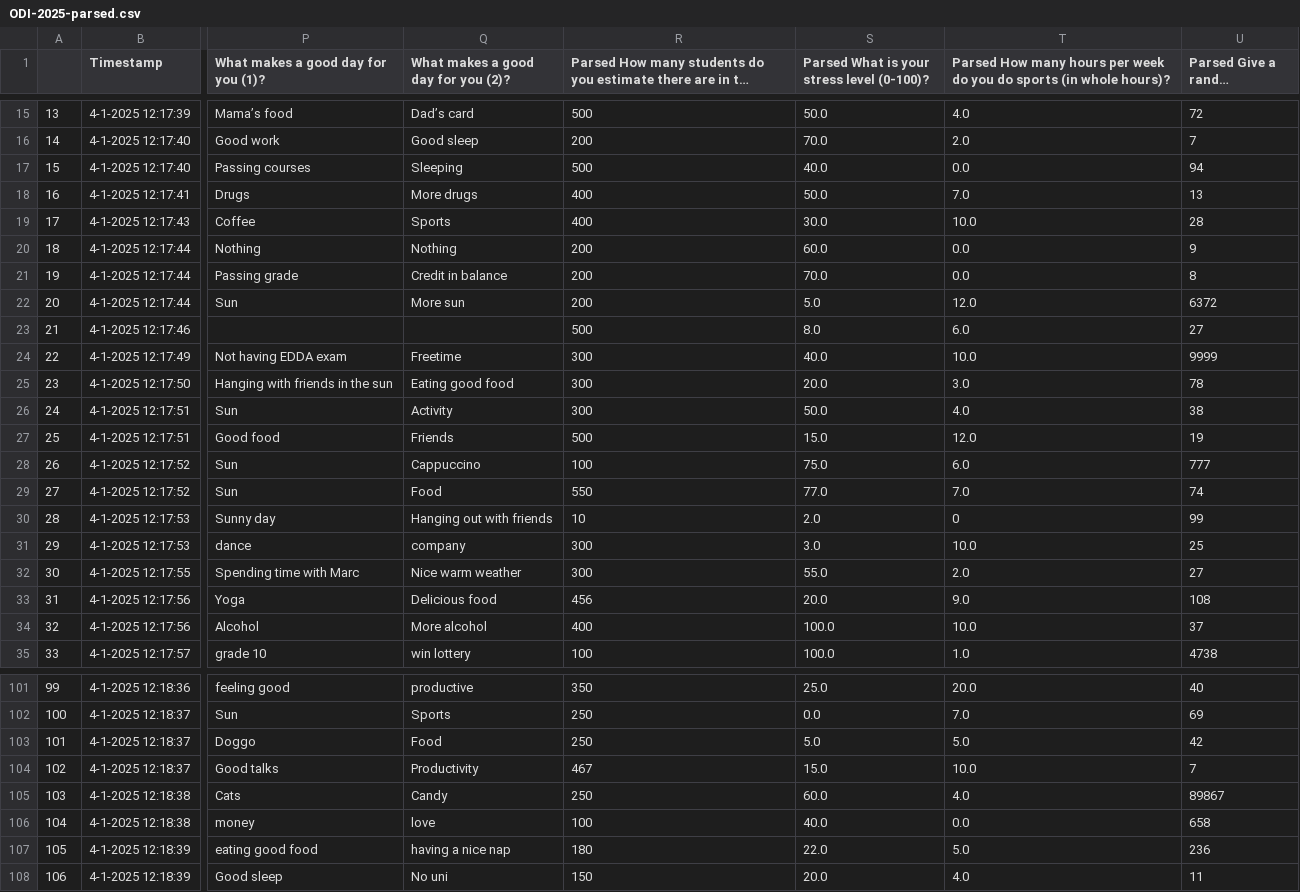
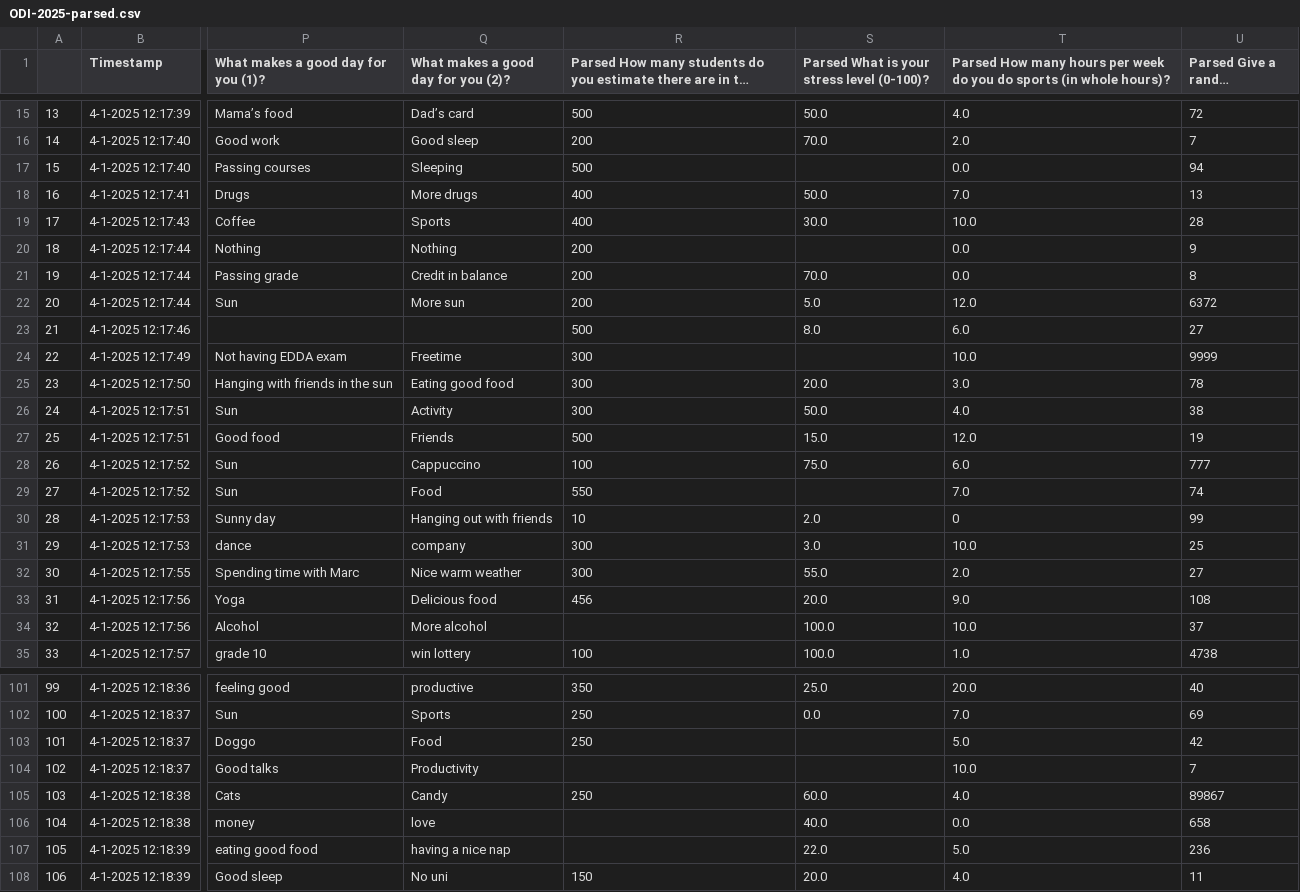
Before and after one commit to francescotiepolo/datamining_assignment1, a CSV file: csv_files/ODI-2025-parsed.csv, drawn as a sheet; only a part is shown, gaps mark what is left out; long unchanged cells end in …; the diff covers the shown part only; the diff names each change by its address in the sheet, - before the commit and + after, or states it on an @@ line.

```diff
--- a/csv_files/ODI-2025-parsed.csv
+++ b/csv_files/ODI-2025-parsed.csv
-S17: 40.0
+S17: (empty)
-S20: 60.0
+S20: (empty)
-S24: 40.0
+S24: (empty)
-S29: 77.0
+S29: (empty)
-R34: 400
+R34: (empty)
-S103: 5.0
+S103: (empty)
-R104: 467
+R104: (empty)
-S104: 15.0
+S104: (empty)
-R106: 100
+R106: (empty)
-R107: 180
+R107: (empty)
```
Also changed, not shown: 26 edited cells elsewhere in this file, csv_files/filled.csv, csv_files/joined.csv, 2 other files.
